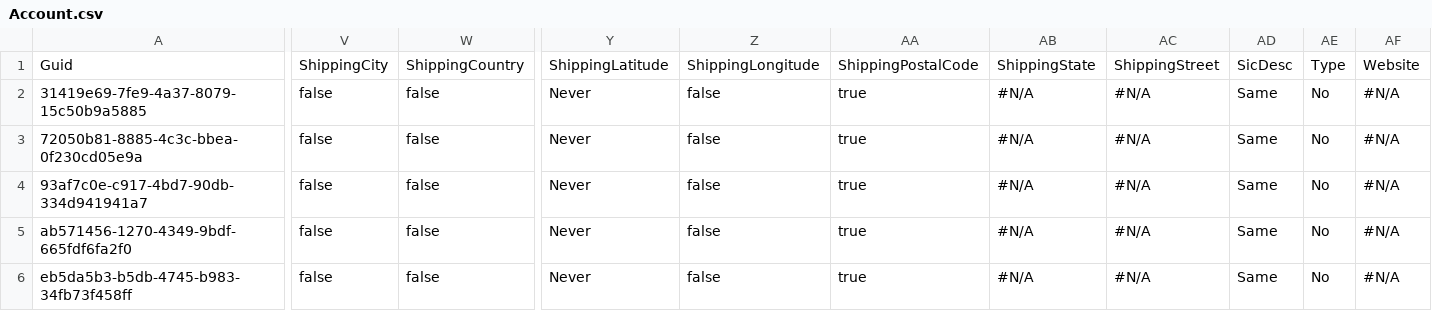
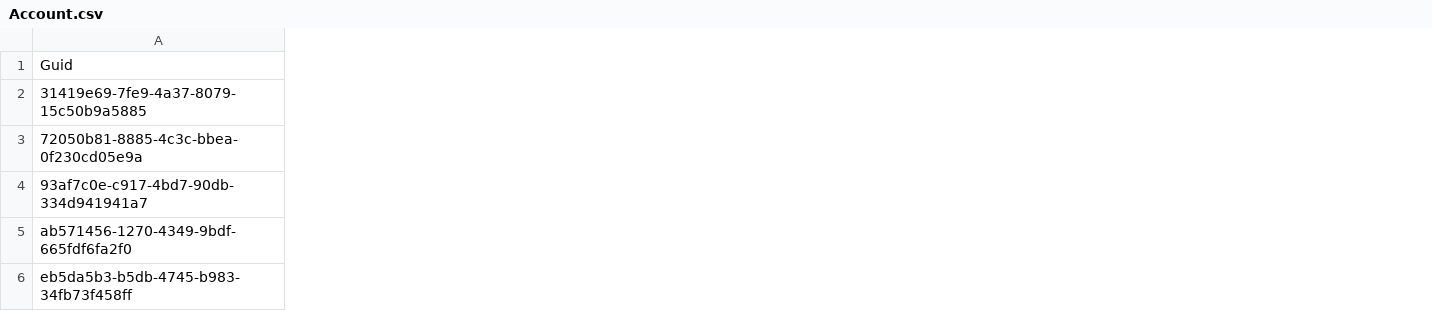
Before and after one commit to Asnafshaikh/Test-Regresion, a CSV file: Account.csv, drawn as a sheet; only a part is shown, gaps mark what is left out; the diff covers the shown part only; the diff names each change by its address in the sheet, - before the commit and + after, or states it on an @@ line.

Commit message:
VC - GitHub JWT sandbox check-in Commit

```diff
--- a/Account.csv
+++ b/Account.csv
-column V, rows 1-6: ShippingCity | false | false | false | false | false
-column W, rows 1-6: ShippingCountry | false | false | false | false | false
-column Y, rows 1-6: ShippingLatitude | Never | Never | Never | Never | Never
-column Z, rows 1-6: ShippingLongitude | false | false | false | false | false
-column AA, rows 1-6: ShippingPostalCode | true | true | true | true | true
-column AB, rows 1-6: ShippingState | #N/A | #N/A | #N/A | #N/A | #N/A
-column AC, rows 1-6: ShippingStreet | #N/A | #N/A | #N/A | #N/A | #N/A
-column AD, rows 1-6: SicDesc | Same | Same | Same | Same | Same
-column AE, rows 1-6: Type | No | No | No | No | No
-column AF, rows 1-6: Website | #N/A | #N/A | #N/A | #N/A | #N/A
```
Also changed, not shown: 11 edited cells elsewhere in this file.
